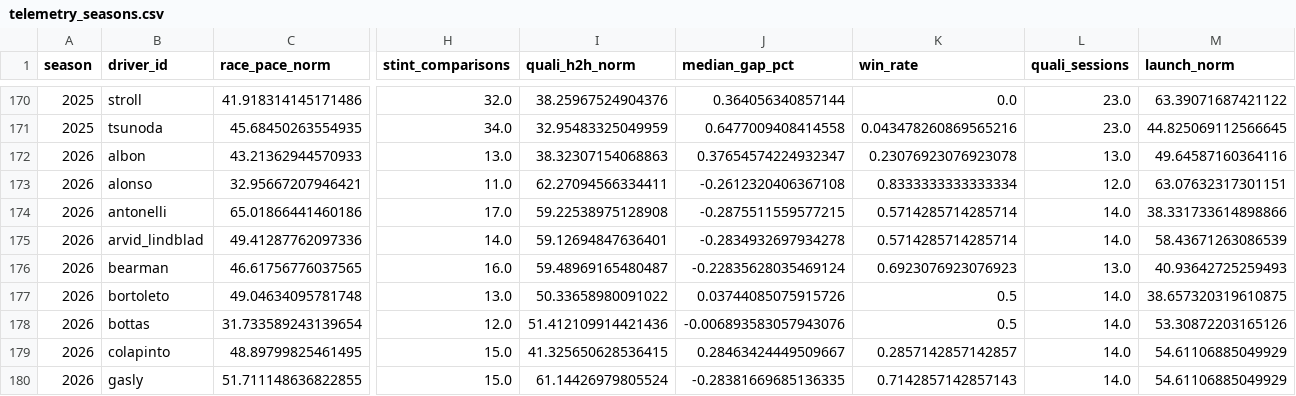
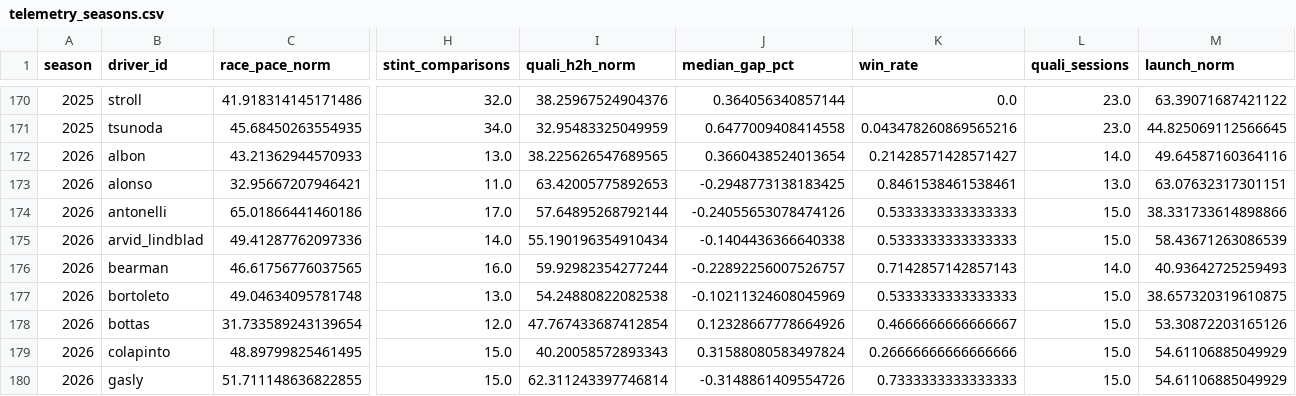
Before and after one commit to harsh-m-10/racecraft-lab, a CSV file: data/processed/telemetry_seasons.csv, drawn as a sheet; only a part is shown, gaps mark what is left out; the diff covers the shown part only; the diff names each change by its address in the sheet, - before the commit and + after, or states it on an @@ line.

```diff
--- a/data/processed/telemetry_seasons.csv
+++ b/data/processed/telemetry_seasons.csv
-I172 (quali_h2h_norm): 38.32307154068863
+I172 (quali_h2h_norm): 38.225626547689565
-J172 (median_gap_pct): 0.37654574224932347
+J172 (median_gap_pct): 0.3660438524013654
-K172 (win_rate): 0.23076923076923078
+K172 (win_rate): 0.21428571428571427
-L172 (quali_sessions): 13.0
+L172 (quali_sessions): 14.0
-I173 (quali_h2h_norm): 62.27094566334411
+I173 (quali_h2h_norm): 63.42005775892653
-J173 (median_gap_pct): -0.2612320406367108
+J173 (median_gap_pct): -0.2948773138183425
-K173 (win_rate): 0.8333333333333334
+K173 (win_rate): 0.8461538461538461
-L173 (quali_sessions): 12.0
+L173 (quali_sessions): 13.0
-I174 (quali_h2h_norm): 59.22538975128908
+I174 (quali_h2h_norm): 57.64895268792144
-J174 (median_gap_pct): -0.2875511559577215
+J174 (median_gap_pct): -0.24055653078474126
-K174:K175 (win_rate): 0.5714285714285714
+K174:K175 (win_rate): 0.5333333333333333
-L174:L175 (quali_sessions): 14.0
+L174:L175 (quali_sessions): 15.0
-I175 (quali_h2h_norm): 59.12694847636401
+I175 (quali_h2h_norm): 55.190196354910434
-J175 (median_gap_pct): -0.2834932697934278
+J175 (median_gap_pct): -0.1404436366640338
-I176 (quali_h2h_norm): 59.48969165480487
+I176 (quali_h2h_norm): 59.92982354277244
-J176 (median_gap_pct): -0.22835628035469124
+J176 (median_gap_pct): -0.22892256007526757
-K176 (win_rate): 0.6923076923076923
+K176 (win_rate): 0.7142857142857143
-L176 (quali_sessions): 13.0
+L176 (quali_sessions): 14.0
-I177 (quali_h2h_norm): 50.33658980091022
+I177 (quali_h2h_norm): 54.24880822082538
-J177 (median_gap_pct): 0.03744085075915726
+J177 (median_gap_pct): -0.10211324608045969
-K177 (win_rate): 0.5
+K177 (win_rate): 0.5333333333333333
-L177:L180 (quali_sessions): 14.0
+L177:L180 (quali_sessions): 15.0
-I178 (quali_h2h_norm): 51.412109914421436
+I178 (quali_h2h_norm): 47.767433687412854
-J178 (median_gap_pct): -0.006893583057943076
+J178 (median_gap_pct): 0.12328667778664926
-K178 (win_rate): 0.5
+K178 (win_rate): 0.4666666666666667
-I179 (quali_h2h_norm): 41.325650628536415
+I179 (quali_h2h_norm): 40.20058572893343
-J179 (median_gap_pct): 0.28463424449509667
+J179 (median_gap_pct): 0.31588080583497824
-K179 (win_rate): 0.2857142857142857
+K179 (win_rate): 0.26666666666666666
-I180 (quali_h2h_norm): 61.14426979805524
+I180 (quali_h2h_norm): 62.311243397746814
-J180 (median_gap_pct): -0.28381669685136335
+J180 (median_gap_pct): -0.3148861409554726
-K180 (win_rate): 0.7142857142857143
+K180 (win_rate): 0.7333333333333333
```
Also changed, not shown: 53 edited cells elsewhere in this file, data/processed/power_v2.csv, 48 other files.
